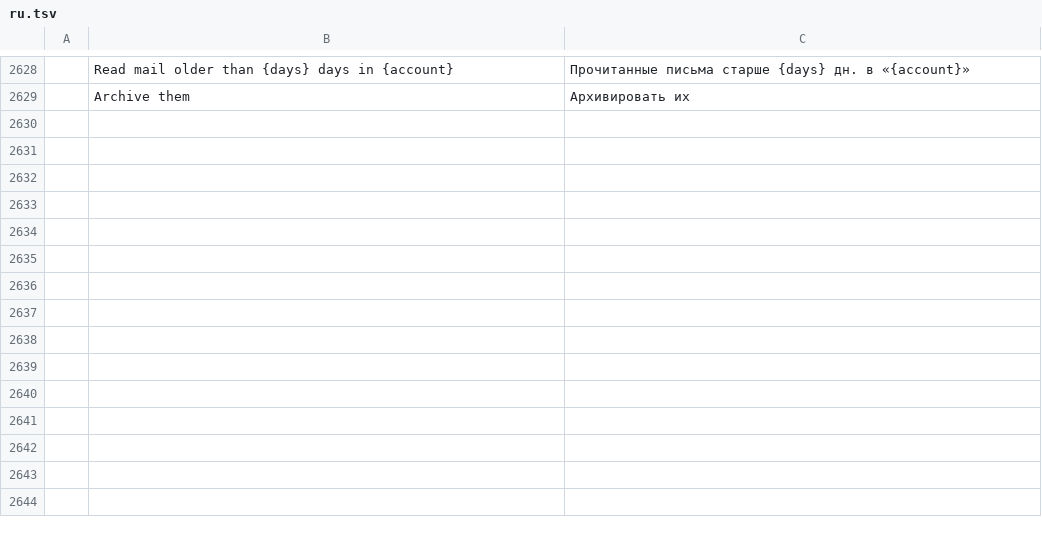
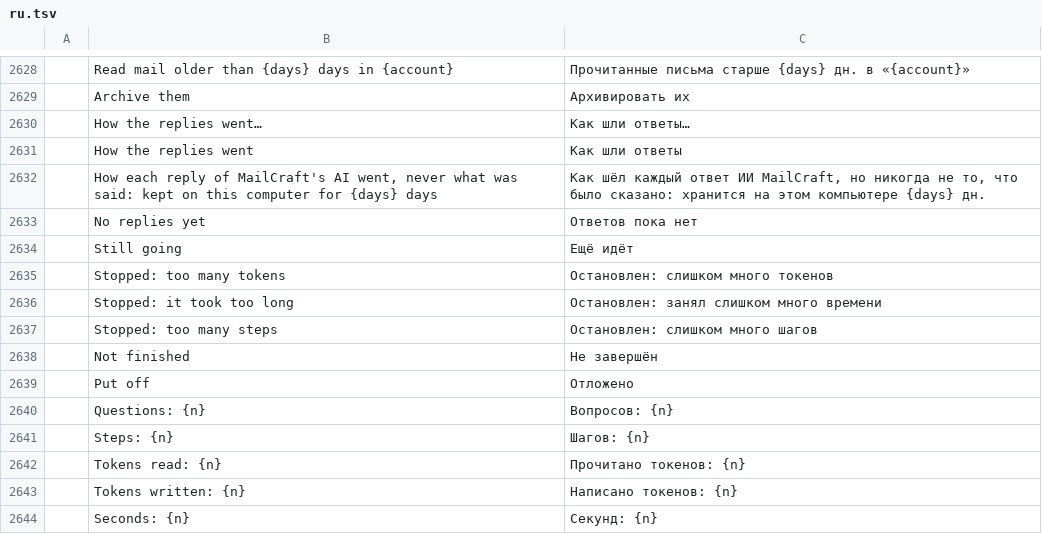
Before and after one commit to dmoghnie/mailcraft, a TSV file: crates/ui-egui/src/i18n/ru.tsv, drawn as a sheet; only a part is shown, gaps mark what is left out; the diff names each change by its address in the sheet, - before the commit and + after, or states it on an @@ line.

Commit message:
feat: a record of how each AI reply went, and limits per reply
Each reply of MailCraft's AI assistant (from what the person says, or
Try again, until the model answers without a tool, fails, is stopped or
reaches a limit) is recorded in ai-trace.json: when it began and ended,
the profile and model asked, its questions and steps, the tools it
called by name and how each went, the tokens read and written (the
server's count, estimated where it gives none), and how it ended. What
was said is never in it. The newest 500 of the last 30 days are kept;
a damaged file is set aside and never written over.

A reply is now held to two more limits beside its 24 steps: 2,000,000
tokens, and 15 minutes since the person last said or decided something
in it, so time spent waiting for an approval doesn't count. Past one it
stops as it does after its steps, and says which.

Shown on request: assistant.trace {"chat"?}, and How the replies went…
in the assistant's chats menu (the chat shown's replies). The dialog
joins the dialog tour.

Fork issue 43.

```diff
--- a/crates/ui-egui/src/i18n/ru.tsv
+++ b/crates/ui-egui/src/i18n/ru.tsv
+row 2630:  | How the replies went… | Как шли ответы…
+row 2631:  | How the replies went | Как шли ответы
+row 2632:  | How each reply of MailCraft's AI went, never what was said: kept on this computer for {days} days | Как шёл каждый ответ ИИ MailCraft, но никогда не то, что было сказано: хранится на этом компьютере {days} дн.
+row 2633:  | No replies yet | Ответов пока нет
+row 2634:  | Still going | Ещё идёт
+row 2635:  | Stopped: too many tokens | Остановлен: слишком много токенов
+row 2636:  | Stopped: it took too long | Остановлен: занял слишком много времени
+row 2637:  | Stopped: too many steps | Остановлен: слишком много шагов
+row 2638:  | Not finished | Не завершён
+row 2639:  | Put off | Отложено
+row 2640:  | Questions: {n} | Вопросов: {n}
+row 2641:  | Steps: {n} | Шагов: {n}
+row 2642:  | Tokens read: {n} | Прочитано токенов: {n}
+row 2643:  | Tokens written: {n} | Написано токенов: {n}
+row 2644:  | Seconds: {n} | Секунд: {n}
```
Also changed, not shown: crates/ui-egui/src/i18n/ar.tsv, crates/ui-egui/src/i18n/he.tsv, 31 other files.
